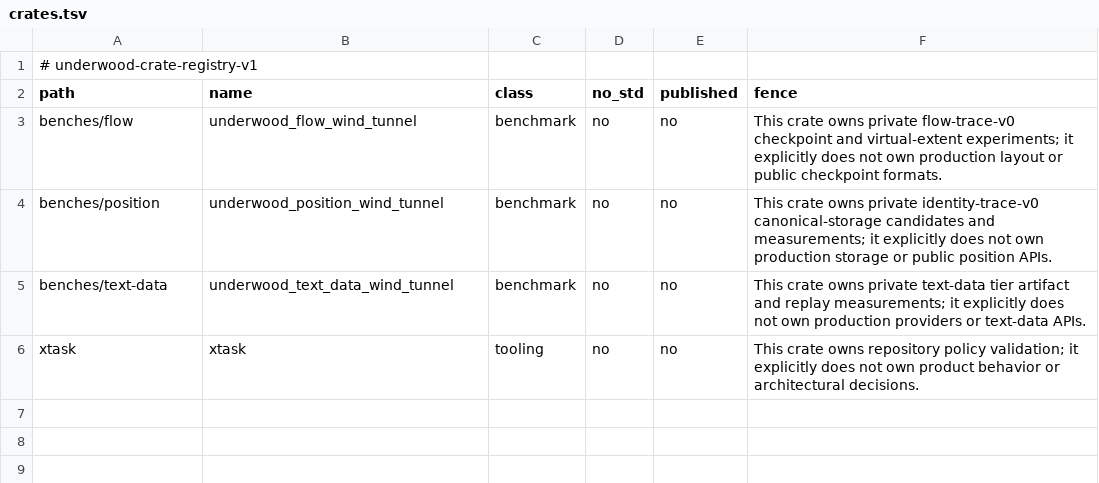
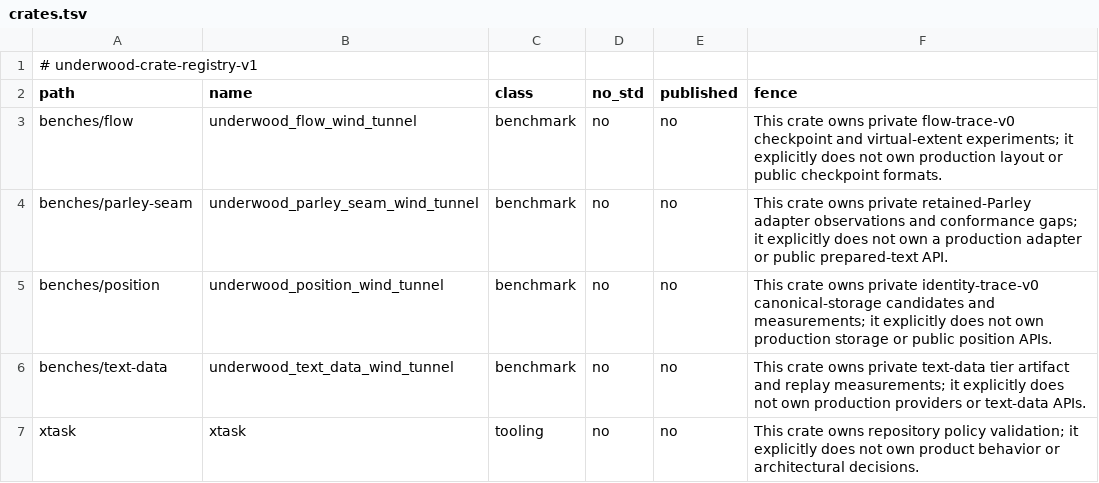
Before and after one commit to forest-rs/underwood, a TSV file: docs/governance/crates.tsv, drawn as a sheet; the diff names each change by its address in the sheet, - before the commit and + after, or states it on an @@ line.

Commit message:
Add retained Parley seam wind tunnel

```diff
--- a/docs/governance/crates.tsv
+++ b/docs/governance/crates.tsv
+row 4: benches/parley-seam | underwood_parley_seam_wind_tunnel | benchmark | no | no | This crate owns private retained-Parley adapter observations and conformance gaps; it explicitly does not own a production adapter or public prepared-text API.
```
Also changed, not shown: 6 other files.
